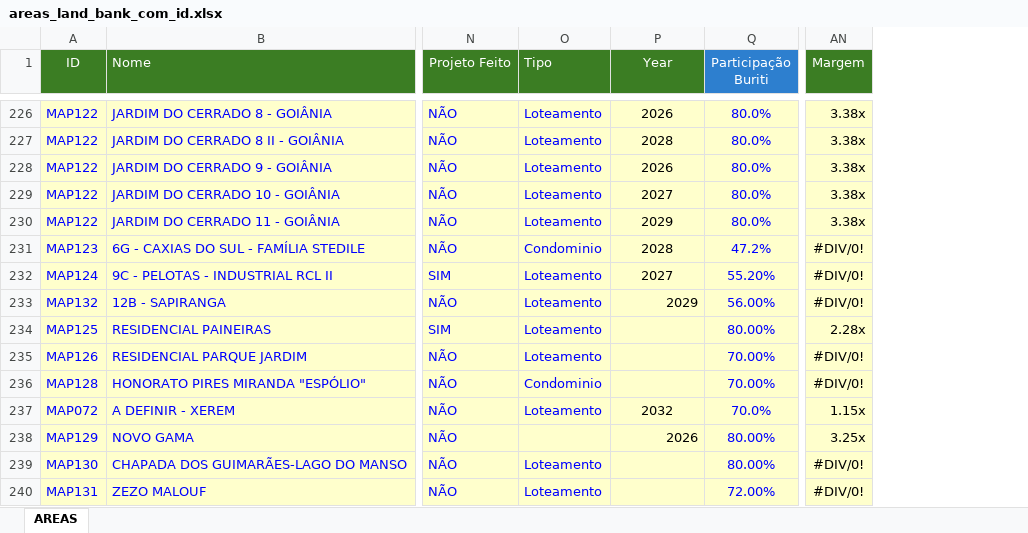
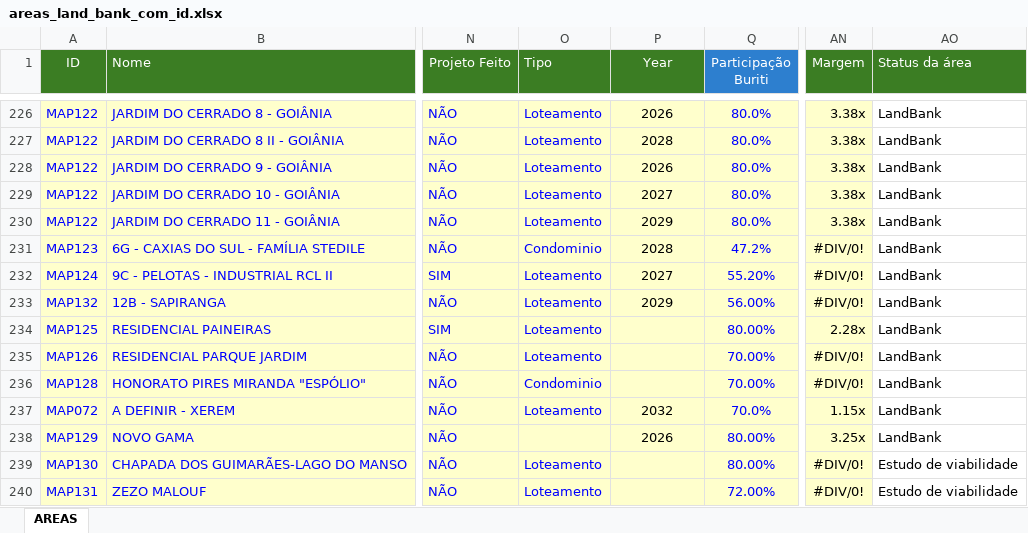
Before and after one commit to vinisoarescastro/land-bank-mapa-brasil-terrenos, an Excel workbook: areas_land_bank_com_id.xlsx, sheet AREAS, drawn as a sheet; only a part is shown, gaps mark what is left out; values as stored, in another font and other column widths than the file's, no borders; the diff covers the shown part only; the diff names each change by its address in the sheet, - before the commit and + after, or states it on an @@ line.

```diff
--- a/areas_land_bank_com_id.xlsx (sheet AREAS)
+++ b/areas_land_bank_com_id.xlsx (sheet AREAS)
+column AO (Status da área), rows 226-240: LandBank | LandBank | LandBank | LandBank | LandBank | LandBank | LandBank | LandBank | LandBank | LandBank | LandBank | LandBank | LandBank | Estudo de viabilidade | Estudo de viabilidade
-P233 alignment: right
+P233 alignment: center
-P238 alignment: right
+P238 alignment: center
```
Also changed, not shown: 2 added rows, 9 edited cells and cell formats elsewhere in this sheet, 3 other files.
